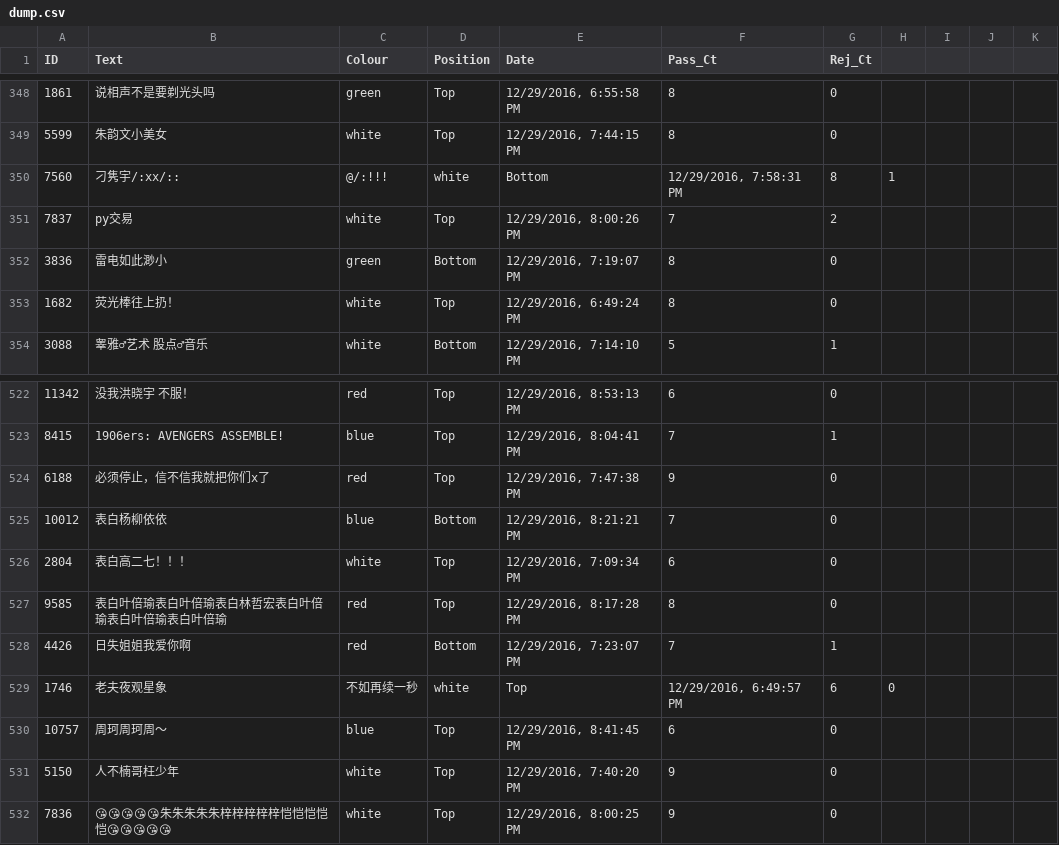
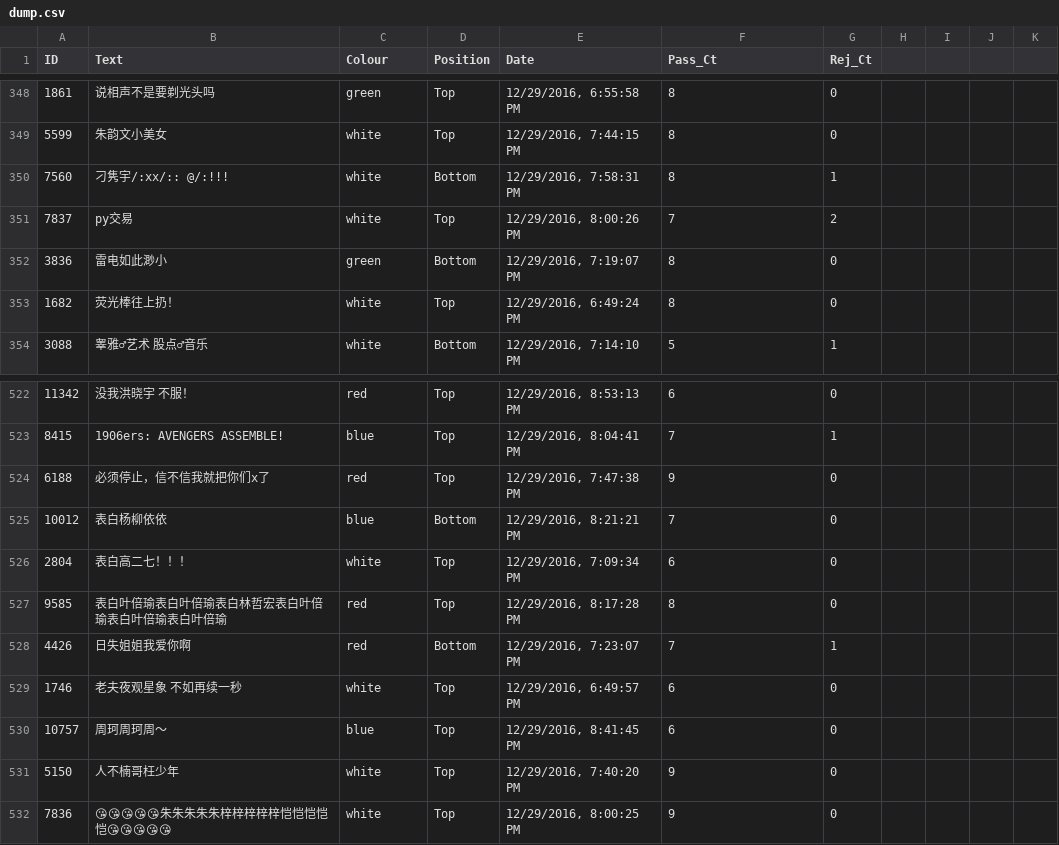
Before and after one commit to hsefz2018/cuddly-telegram-newyear2017, a CSV file: dataset/dump.csv, drawn as a sheet; only a part is shown, gaps mark what is left out.

```diff
--- a/dataset/dump.csv
+++ b/dataset/dump.csv
@@ -349,3 +349,3 @@ ID,Text,Colour,Position,Date,Pass_Ct,Rej_Ct
 5599,朱韵文小美女,white,Top,"12/29/2016, 7:44:15 PM",8,0
-7560,刁隽宇/:xx/::,@/:!!!,white,Bottom,"12/29/2016, 7:58:31 PM",8,1
+7560,刁隽宇/:xx/:: @/:!!!,white,Bottom,"12/29/2016, 7:58:31 PM",8,1
 7837,py交易,white,Top,"12/29/2016, 8:00:26 PM",7,2
@@ -528,3 +528,3 @@ ID,Text,Colour,Position,Date,Pass_Ct,Rej_Ct
 4426,日失姐姐我爱你啊,red,Bottom,"12/29/2016, 7:23:07 PM",7,1
-1746,老夫夜观星象,不如再续一秒,white,Top,"12/29/2016, 6:49:57 PM",6,0
+1746,老夫夜观星象 不如再续一秒,white,Top,"12/29/2016, 6:49:57 PM",6,0
 10757,周珂周珂周～,blue,Top,"12/29/2016, 8:41:45 PM",6,0
```
Also changed, not shown: 4 other files.
